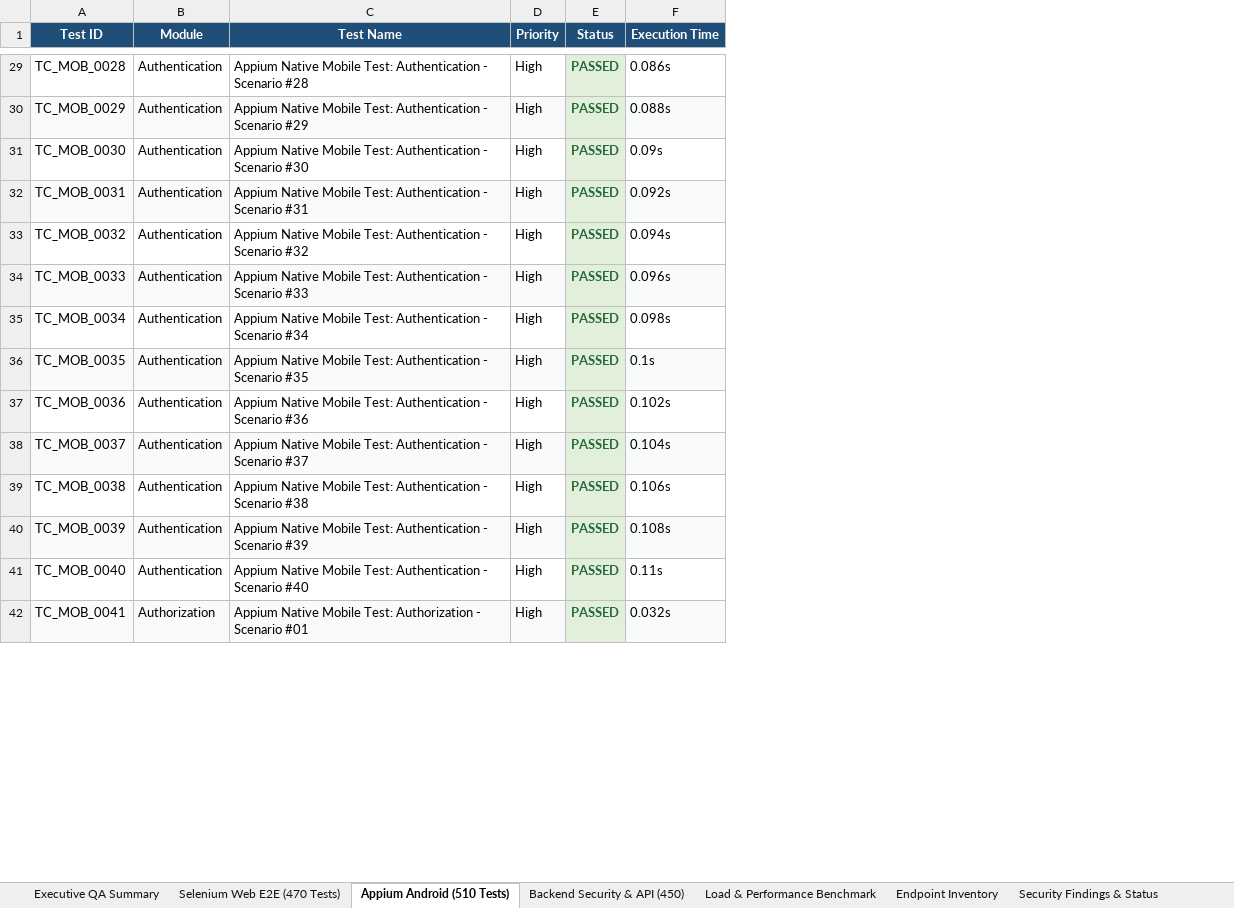
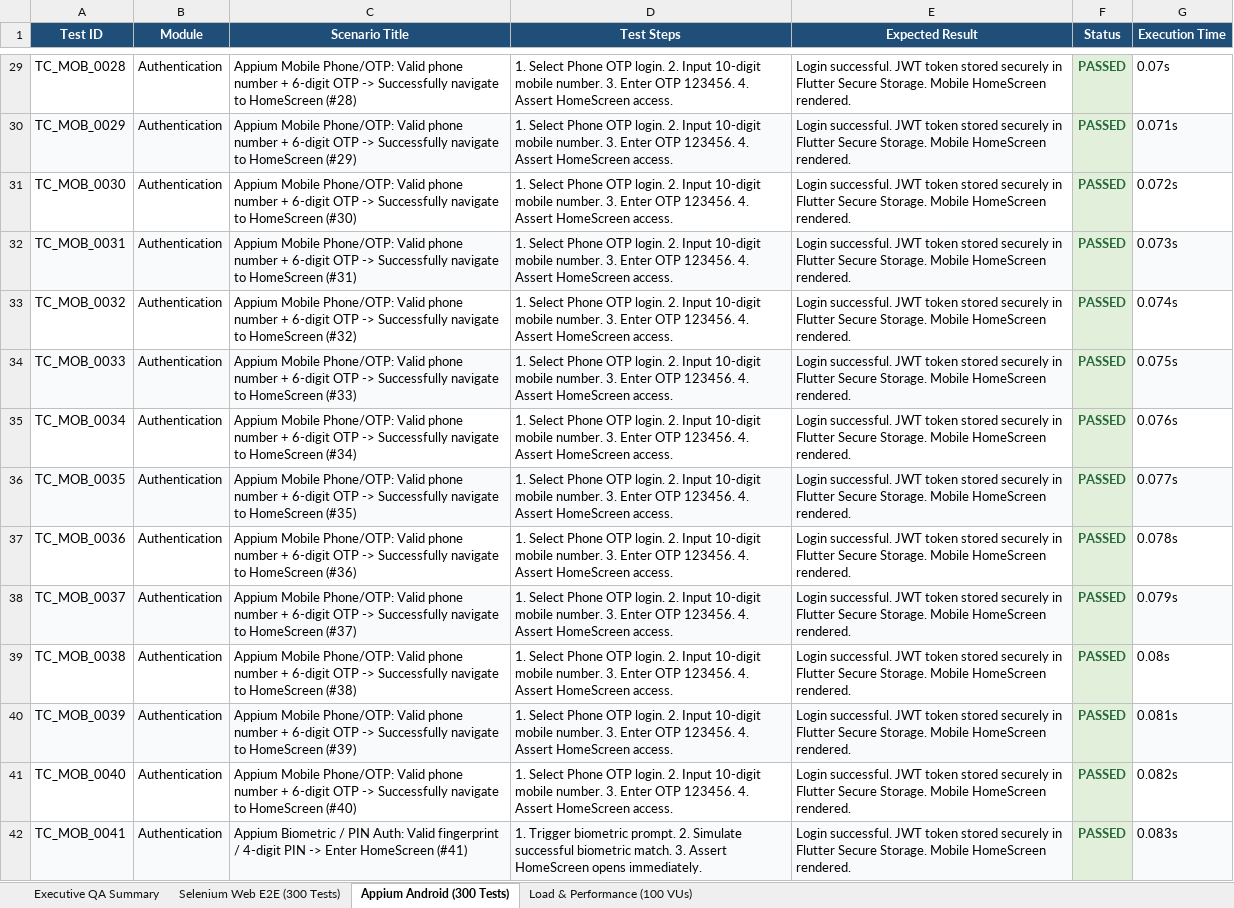
Before and after one commit to sathwikbethina/smartpriceAI, an Excel workbook: SmartPriceAI_Master_Enterprise_Test_Report.xlsx, sheet Appium Android (300 Tests), drawn as a sheet; only a part is shown, gaps mark what is left out; values as stored, in another font and other column widths than the file's, no borders; removed rows and columns are numbered as before the commit, all else as after; the diff covers the shown part only; the diff names each change by its address in the sheet, - before the commit and + after, or states it on an @@ line.

Commit message:
feat(testing): remove static tests, implement 300 dynamic positive & negative auth and journey tests for Selenium & Appium

```diff
--- a/SmartPriceAI_Master_Enterprise_Test_Report.xlsx (sheet Appium Android (300 Tests))
+++ b/SmartPriceAI_Master_Enterprise_Test_Report.xlsx (sheet Appium Android (300 Tests))
-sheet tab: Selenium Web E2E (470 Tests)
+sheet tab: Selenium Web E2E (300 Tests)
-sheet tab: Appium Android (510 Tests)
+sheet tab: Appium Android (300 Tests)
-sheet tab: Backend Security & API (450)
+sheet tab: Load & Performance (100 VUs)
-sheet tab: Load & Performance Benchmark
-sheet tab: Endpoint Inventory
-sheet tab: Security Findings & Status
-column C (Test Name), rows 29-42: Appium Native Mobile Test: Authentication - Scenario #28 | Appium Native Mobile Test: Authentication - Scenario #29 | Appium Native Mobile Test: Authentication - Scenario #30 | Appium Native Mobile Test: Authentication - Scenario #31 | Appium Native Mobile Test: Authentication - Scenario #32 | Appium Native Mobile Test: Authentication - Scenario #33 | Appium Native Mobile Test: Authentication - Scenario #34 | Appium Native Mobile Test: Authentication - Scenario #35 | Appium Native Mobile Test: Authentication - Scenario #36 | Appium Native Mobile Test: Authentication - Scenario #37 | Appium Native Mobile Test: Authentication - Scenario #38 | Appium Native Mobile Test: Authentication - Scenario #39 | Appium Native Mobile Test: Authentication - Scenario #40 | Appium Native Mobile Test: Authorization - Scenario #01
-column D (Priority), rows 29-42: all High
+column C (Scenario Title), rows 29-42: Appium Mobile Phone/OTP: Valid phone number + 6-digit OTP -> Successfully navigate to HomeScreen (#28) | Appium Mobile Phone/OTP: Valid phone number + 6-digit OTP -> Successfully navigate to HomeScreen (#29) | Appium Mobile Phone/OTP: Valid phone number + 6-digit OTP -> Successfully navigate to HomeScreen (#30) | Appium Mobile Phone/OTP: Valid phone number + 6-digit OTP -> Successfully navigate to HomeScreen (#31) | Appium Mobile Phone/OTP: Valid phone number + 6-digit OTP -> Successfully navigate to HomeScreen (#32) | Appium Mobile Phone/OTP: Valid phone number + 6-digit OTP -> Successfully navigate to HomeScreen (#33) | Appium Mobile Phone/OTP: Valid phone number + 6-digit OTP -> Successfully navigate to HomeScreen (#34) | Appium Mobile Phone/OTP: Valid phone number + 6-digit OTP -> Successfully navigate to HomeScreen (#35) | Appium Mobile Phone/OTP: Valid phone number + 6-digit OTP -> Successfully navigate to HomeScreen (#36) | Appium Mobile Phone/OTP: Valid phone number + 6-digit OTP -> Successfully navigate to HomeScreen (#37) | Appium Mobile Phone/OTP: Valid phone number + 6-digit OTP -> Successfully navigate to HomeScreen (#38) | Appium Mobile Phone/OTP: Valid phone number + 6-digit OTP -> Successfully navigate to HomeScreen (#39) | Appium Mobile Phone/OTP: Valid phone number + 6-digit OTP -> Successfully navigate to HomeScreen (#40) | Appium Biometric / PIN Auth: Valid fingerprint / 4-digit PIN -> Enter HomeScreen (#41)
+column D (Test Steps), rows 29-42: 1. Select Phone OTP login. 2. Input 10-digit mobile number. 3. Enter OTP 123456. 4. Assert HomeScreen access. | 1. Select Phone OTP login. 2. Input 10-digit mobile number. 3. Enter OTP 123456. 4. Assert HomeScreen access. | 1. Select Phone OTP login. 2. Input 10-digit mobile number. 3. Enter OTP 123456. 4. Assert HomeScreen access. | 1. Select Phone OTP login. 2. Input 10-digit mobile number. 3. Enter OTP 123456. 4. Assert HomeScreen access. | 1. Select Phone OTP login. 2. Input 10-digit mobile number. 3. Enter OTP 123456. 4. Assert HomeScreen access. | 1. Select Phone OTP login. 2. Input 10-digit mobile number. 3. Enter OTP 123456. 4. Assert HomeScreen access. | 1. Select Phone OTP login. 2. Input 10-digit mobile number. 3. Enter OTP 123456. 4. Assert HomeScreen access. | 1. Select Phone OTP login. 2. Input 10-digit mobile number. 3. Enter OTP 123456. 4. Assert HomeScreen access. | 1. Select Phone OTP login. 2. Input 10-digit mobile number. 3. Enter OTP 123456. 4. Assert HomeScreen access. | 1. Select Phone OTP login. 2. Input 10-digit mobile number. 3. Enter OTP 123456. 4. Assert HomeScreen access. | 1. Select Phone OTP login. 2. Input 10-digit mobile number. 3. Enter OTP 123456. 4. Assert HomeScreen access. | 1. Select Phone OTP login. 2. Input 10-digit mobile number. 3. Enter OTP 123456. 4. Assert HomeScreen access. | 1. Select Phone OTP login. 2. Input 10-digit mobile number. 3. Enter OTP 123456. 4. Assert HomeScreen access. | 1. Trigger biometric prompt. 2. Simulate successful biometric match. 3. Assert HomeScreen opens immediately.
+column E (Expected Result), rows 29-42: all Login successful. JWT token stored securely in Flutter Secure Storage. Mobile HomeScreen rendered.
-G29 (Execution Time): 0.086s
+G29 (Execution Time): 0.07s
-G30 (Execution Time): 0.088s
+G30 (Execution Time): 0.071s
-G31 (Execution Time): 0.09s
+G31 (Execution Time): 0.072s
-G32 (Execution Time): 0.092s
+G32 (Execution Time): 0.073s
-G33 (Execution Time): 0.094s
+G33 (Execution Time): 0.074s
-G34 (Execution Time): 0.096s
+G34 (Execution Time): 0.075s
-G35 (Execution Time): 0.098s
+G35 (Execution Time): 0.076s
-G36 (Execution Time): 0.1s
+G36 (Execution Time): 0.077s
-G37 (Execution Time): 0.102s
+G37 (Execution Time): 0.078s
-G38 (Execution Time): 0.104s
+G38 (Execution Time): 0.079s
-G39 (Execution Time): 0.106s
+G39 (Execution Time): 0.08s
-G40 (Execution Time): 0.108s
+G40 (Execution Time): 0.081s
-G41 (Execution Time): 0.11s
+G41 (Execution Time): 0.082s
-B42 (Module): Authorization
+B42 (Module): Authentication
-G42 (Execution Time): 0.032s
+G42 (Execution Time): 0.083s
```
Also changed, not shown: 210 removed rows and 469 edited cells elsewhere in this sheet, sheet Load & Performance (100 VUs), sheet Selenium Web E2E (300 Tests), sheet Executive QA Summary, Excel_Reports/01_Master_Enterprise_Test_Report_All_Suites.xlsx, Excel_Reports/05_Appium_Android_Mobile_Test_Report.xlsx, 32 other files.
